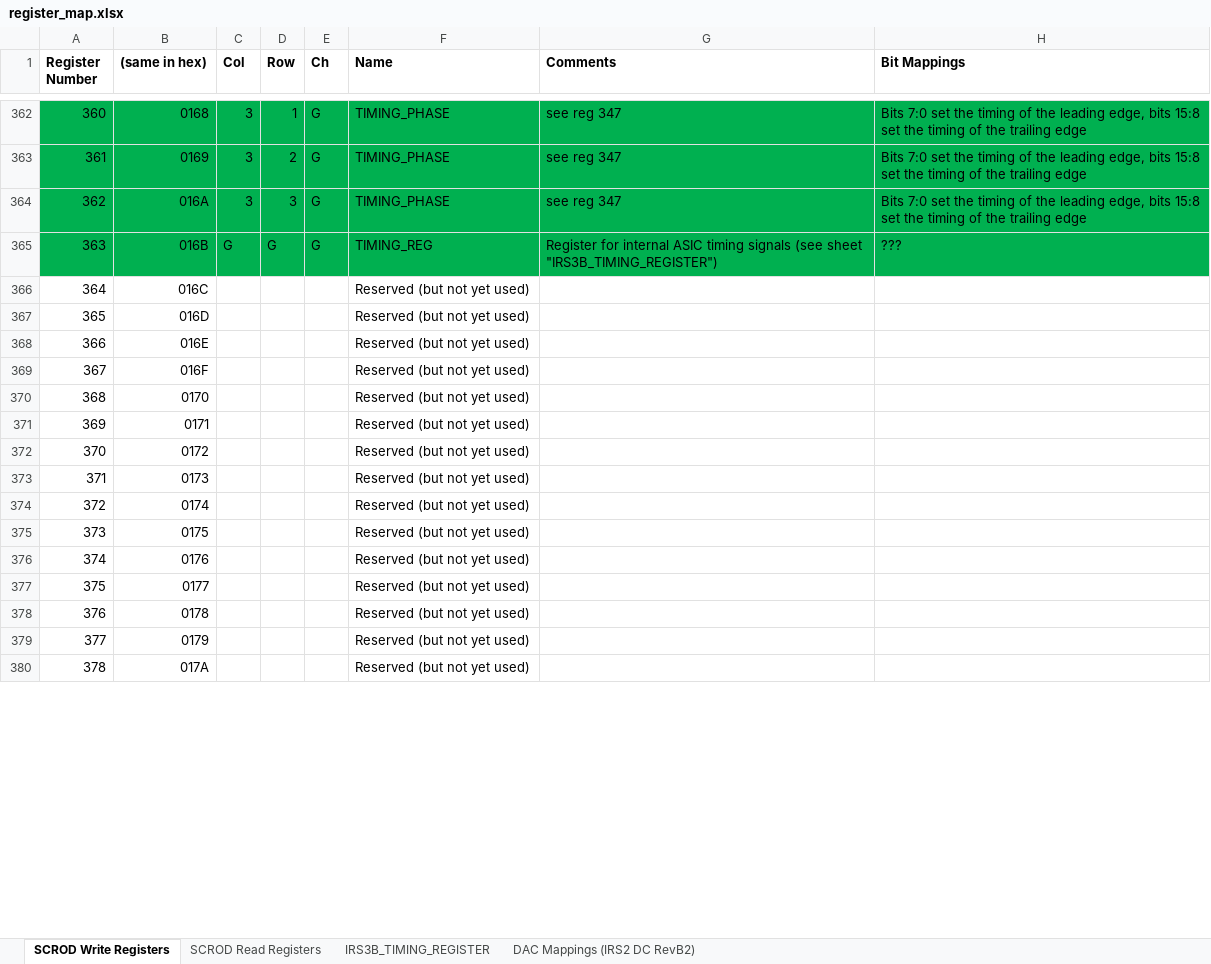
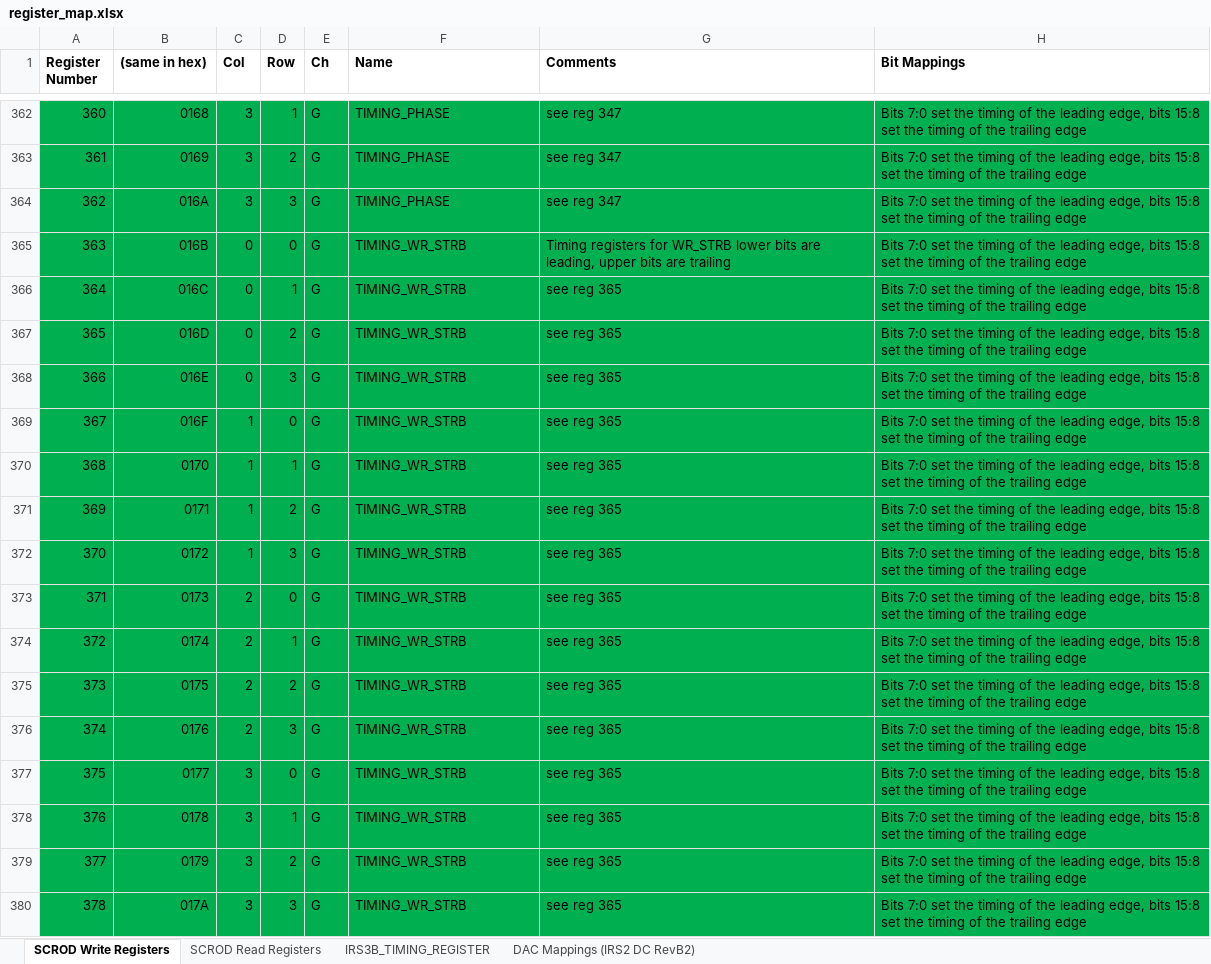
Before and after one commit to mzandrew/idlab-scrod, an Excel workbook: SCROD-boardstack/iTOP/IRS3B_CRT/contrib/register_map.xlsx, sheet SCROD Write Registers, drawn as a sheet; only a part is shown, gaps mark what is left out; values as stored, in another font and other column widths than the file's, no borders; the diff covers the shown part only; the diff names each change by its address in the sheet, - before the commit and + after, or states it on an @@ line.

Commit message:
Updating working register map so that software can begin to be updated...

```diff
--- a/SCROD-boardstack/iTOP/IRS3B_CRT/contrib/register_map.xlsx (sheet SCROD Write Registers)
+++ b/SCROD-boardstack/iTOP/IRS3B_CRT/contrib/register_map.xlsx (sheet SCROD Write Registers)
-C365 (Col): G
+C365 (Col): 0
-D365 (Row): G
+D365 (Row): 0
-F365 (Name): TIMING_REG
+F365 (Name): TIMING_WR_STRB
-G365 (Comments): Register for internal ASIC timing signals (see sheet "IRS3B_TIMING_REGISTER")
+G365 (Comments): Timing registers for WR_STRB lower bits are leading, upper bits are trailing
-H365 (Bit Mappings): ???
+H365 (Bit Mappings): Bits 7:0 set the timing of the leading edge, bits 15:8 set the timing of the trailing edge
-A366:H380 fill: none
+A366:H380 fill: #00B050
-C366:C368 (Col): (empty)
+C366:C368 (Col): 0
-D366 (Row): (empty)
+D366 (Row): 1
-E366:E380 (Ch): (empty)
+E366:E380 (Ch): G
-F366:F380 (Name): Reserved (but not yet used)
+F366:F380 (Name): TIMING_WR_STRB
-G366:G380 (Comments): (empty)
+G366:G380 (Comments): see reg 365
-H366:H380 (Bit Mappings): (empty)
+H366:H380 (Bit Mappings): Bits 7:0 set the timing of the leading edge, bits 15:8 set the timing of the trailing edge
-D367 (Row): (empty)
+D367 (Row): 2
-D368 (Row): (empty)
+D368 (Row): 3
-C369:C372 (Col): (empty)
+C369:C372 (Col): 1
-D369 (Row): (empty)
+D369 (Row): 0
-D370 (Row): (empty)
+D370 (Row): 1
-D371 (Row): (empty)
+D371 (Row): 2
-D372 (Row): (empty)
+D372 (Row): 3
-C373:C376 (Col): (empty)
+C373:C376 (Col): 2
-D373 (Row): (empty)
+D373 (Row): 0
-D374 (Row): (empty)
+D374 (Row): 1
-D375 (Row): (empty)
+D375 (Row): 2
-D376 (Row): (empty)
+D376 (Row): 3
-C377:C380 (Col): (empty)
+C377:C380 (Col): 3
-D377 (Row): (empty)
+D377 (Row): 0
-D378 (Row): (empty)
+D378 (Row): 1
-D379 (Row): (empty)
+D379 (Row): 2
-D380 (Row): (empty)
+D380 (Row): 3
```
Also changed, not shown: 6 edited cells and cell formats elsewhere in this sheet, sheet SCROD Read Registers.
